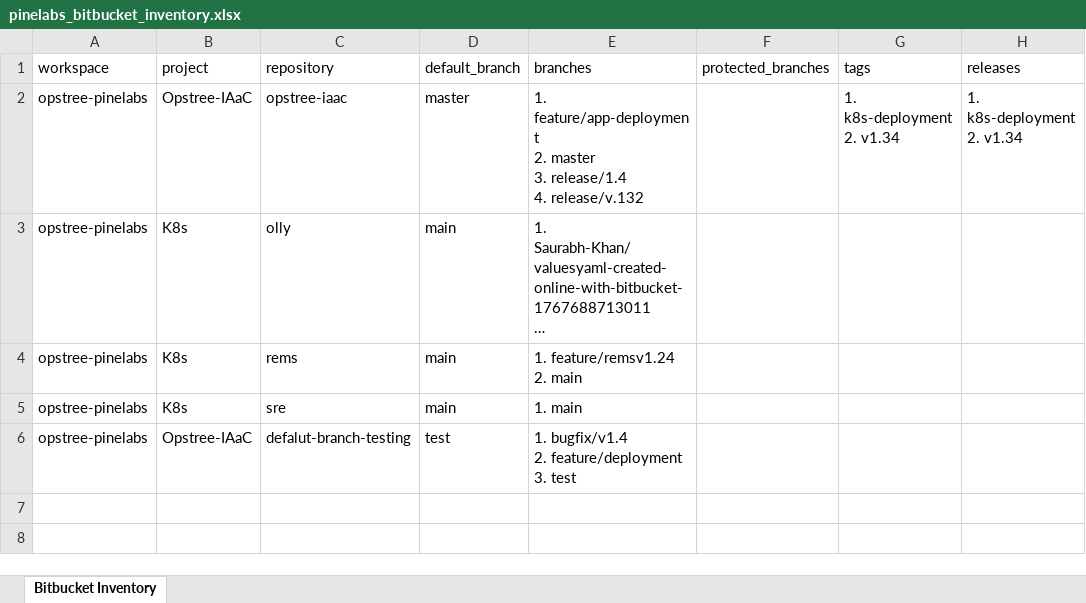
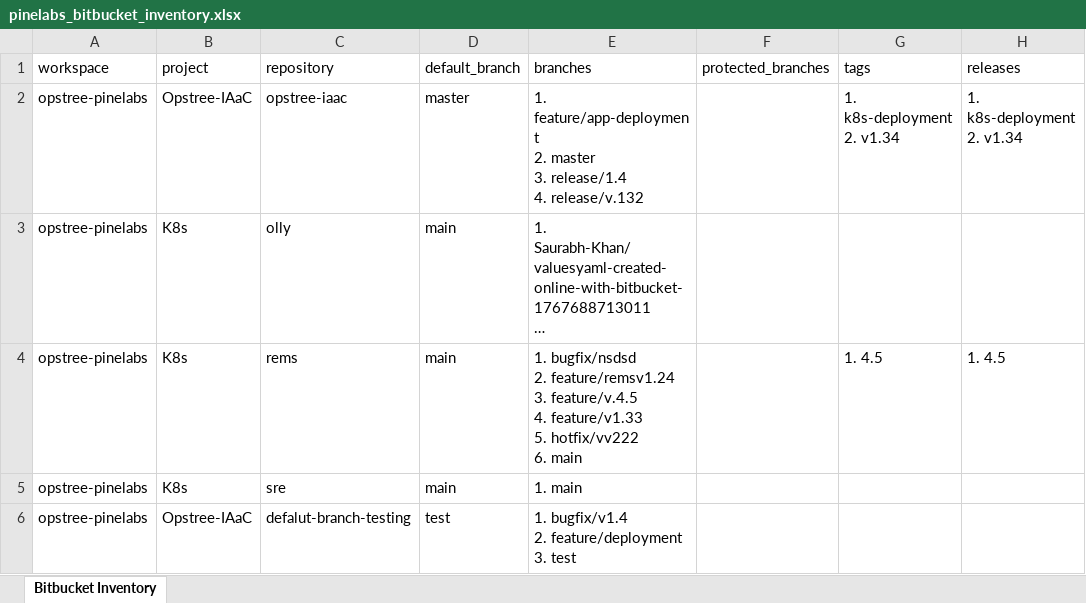
Before and after one commit to G1tGeek/fetch-_repo_data, an Excel workbook: pinelabs_bitbucket_inventory.xlsx, sheet Bitbucket Inventory, drawn as a sheet; only a part is shown; long unchanged cells end in …; values as stored, in another font and other column widths than the file's, no borders; ↵ is a line break in a cell; the diff names each change by its address in the sheet, - before the commit and + after, or states it on an @@ line.

```diff
--- a/pinelabs_bitbucket_inventory.xlsx (sheet Bitbucket Inventory)
+++ b/pinelabs_bitbucket_inventory.xlsx (sheet Bitbucket Inventory)
-E4 (branches): 1. feature/remsv1.24 ↵ 2. main
+E4 (branches): 1. bugfix/nsdsd ↵ 2. feature/remsv1.24 ↵ 3. feature/v.4.5 ↵ 4. feature/v1.33 ↵ 5. hotfix/vv222 ↵ 6. main
-G4 (tags): (empty)
+G4 (tags): 1. 4.5
-H4 (releases): (empty)
+H4 (releases): 1. 4.5
```
Also changed, not shown: 9 other files.
